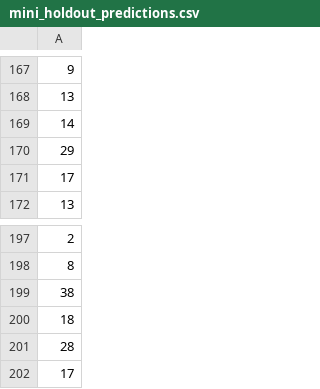
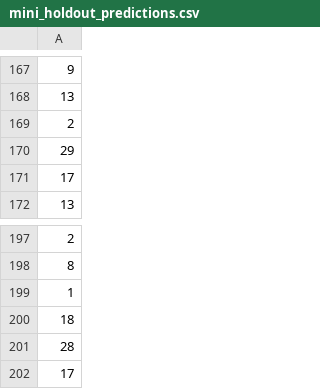
Before and after one commit to RetroDev256/cse_450_module5, a CSV file: mini_holdout_predictions.csv, drawn as a sheet; only a part is shown, gaps mark what is left out; the diff covers the shown part only.

```diff
--- a/mini_holdout_predictions.csv
+++ b/mini_holdout_predictions.csv
@@ -168,3 +168,3 @@
 13
-14
+2
 29
@@ -198,3 +198,3 @@
 8
-38
+1
 18
```
Also changed, not shown: 6 added rows, 6 removed rows and 1 edited cell elsewhere in this file, holdout_predictions.csv, 2 other files.
